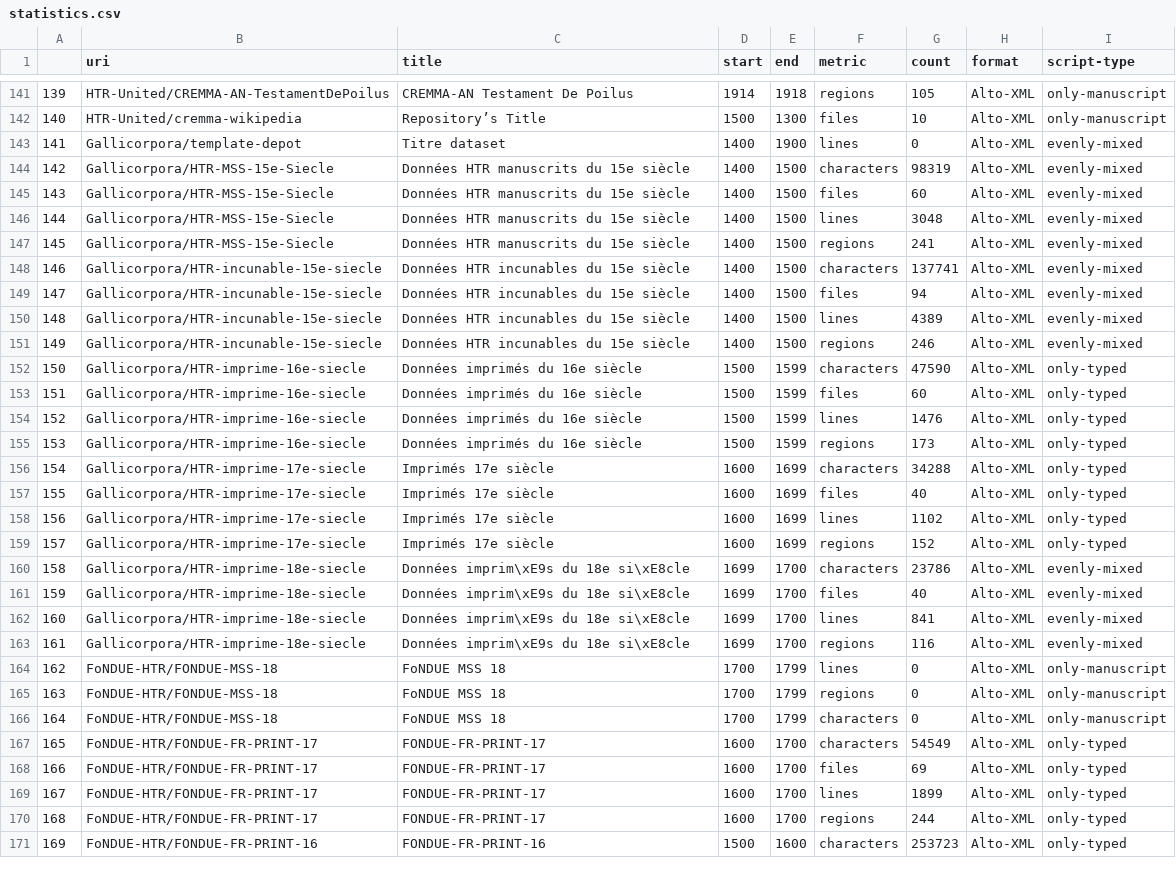
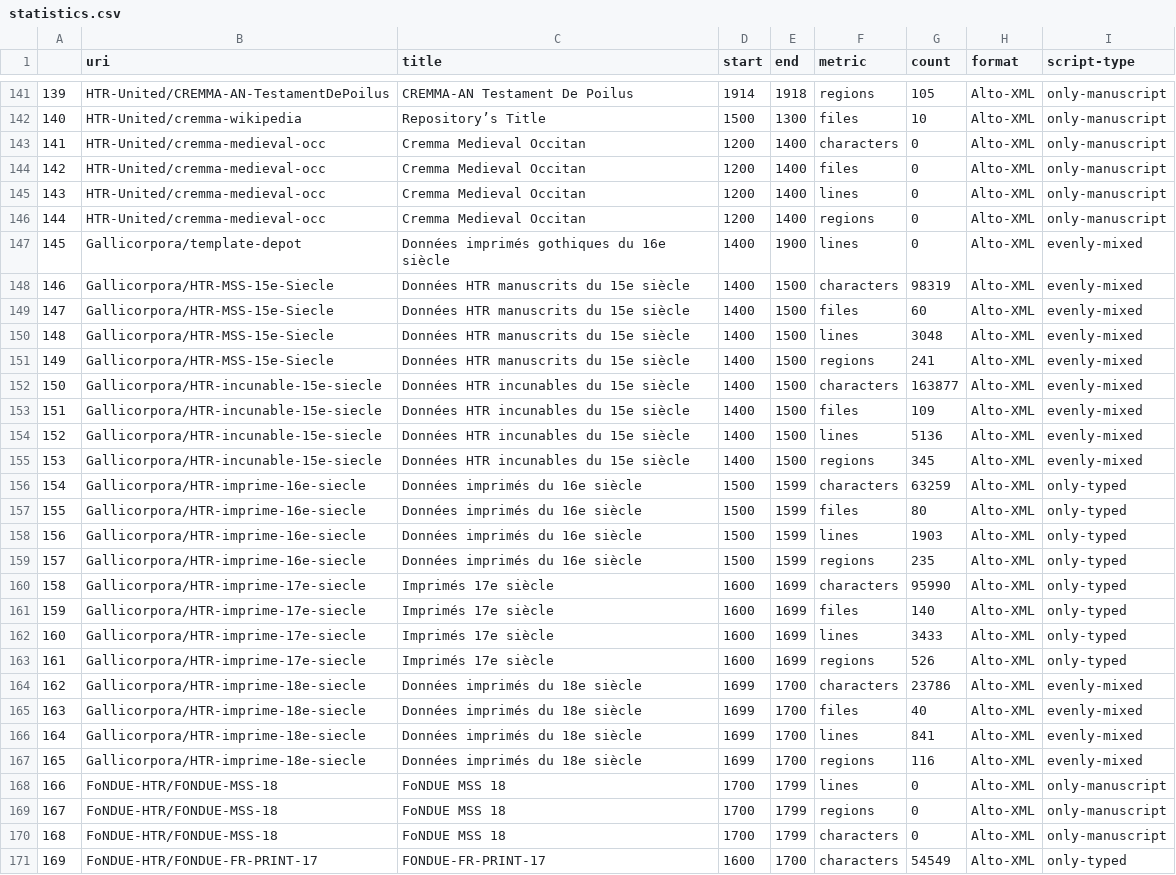
Before and after one commit to HTR-United/htr-united, a CSV file: statistics.csv, drawn as a sheet; only a part is shown, gaps mark what is left out; the shorter side is filled out with more unchanged rows; addresses are those after the commit; the diff covers the shown part only; the diff names each change by its address in the sheet, - before the commit and + after, or states it on an @@ line.

```diff
--- a/statistics.csv
+++ b/statistics.csv
@@ column A renumbered from row 38 down @@
+row 143: 141 | HTR-United/cremma-medieval-occ | Cremma Medieval Occitan | 1200 | 1400 | characters | 0 | Alto-XML | only-manuscript
+row 144: 142 | HTR-United/cremma-medieval-occ | Cremma Medieval Occitan | 1200 | 1400 | files | 0 | Alto-XML | only-manuscript
+row 145: 143 | HTR-United/cremma-medieval-occ | Cremma Medieval Occitan | 1200 | 1400 | lines | 0 | Alto-XML | only-manuscript
+row 146: 144 | HTR-United/cremma-medieval-occ | Cremma Medieval Occitan | 1200 | 1400 | regions | 0 | Alto-XML | only-manuscript
-C147 (title): Titre dataset
+C147 (title): Données imprimés gothiques du 16e siècle
-G152 (count): 137741
+G152 (count): 163877
-G153 (count): 94
+G153 (count): 109
-G154 (count): 4389
+G154 (count): 5136
-G155 (count): 246
+G155 (count): 345
-G156 (count): 47590
+G156 (count): 63259
-G157 (count): 60
+G157 (count): 80
-G158 (count): 1476
+G158 (count): 1903
-G159 (count): 173
+G159 (count): 235
-G160 (count): 34288
+G160 (count): 95990
-G161 (count): 40
+G161 (count): 140
-G162 (count): 1102
+G162 (count): 3433
-G163 (count): 152
+G163 (count): 526
-C164:C167 (title): Données imprim\xE9s du 18e si\xE8cle
+C164:C167 (title): Données imprimés du 18e siècle
```
Also changed, not shown: 61 moved rows and 4 edited cells elsewhere in this file, 3 other files.
